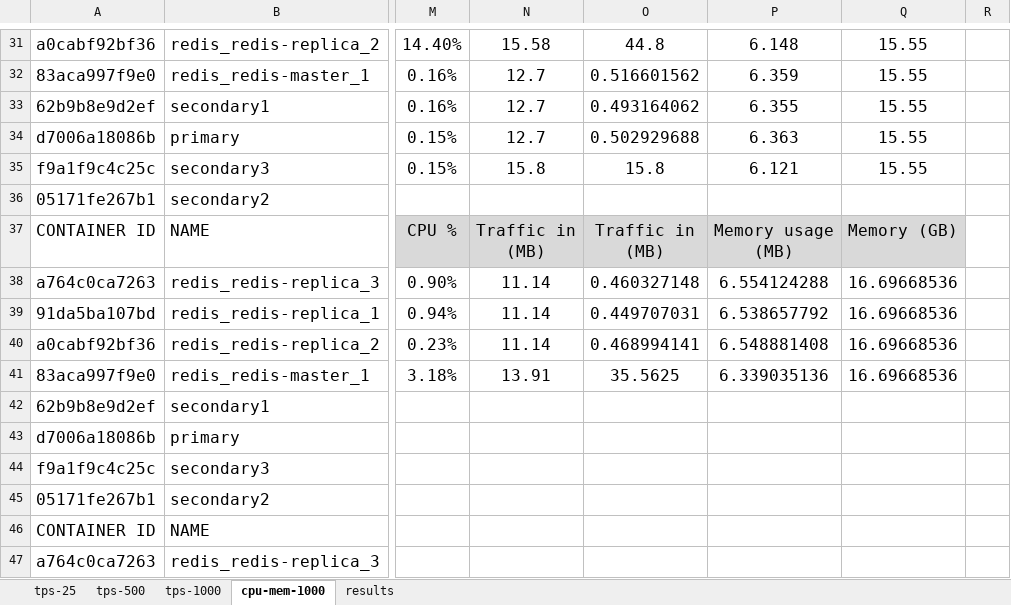
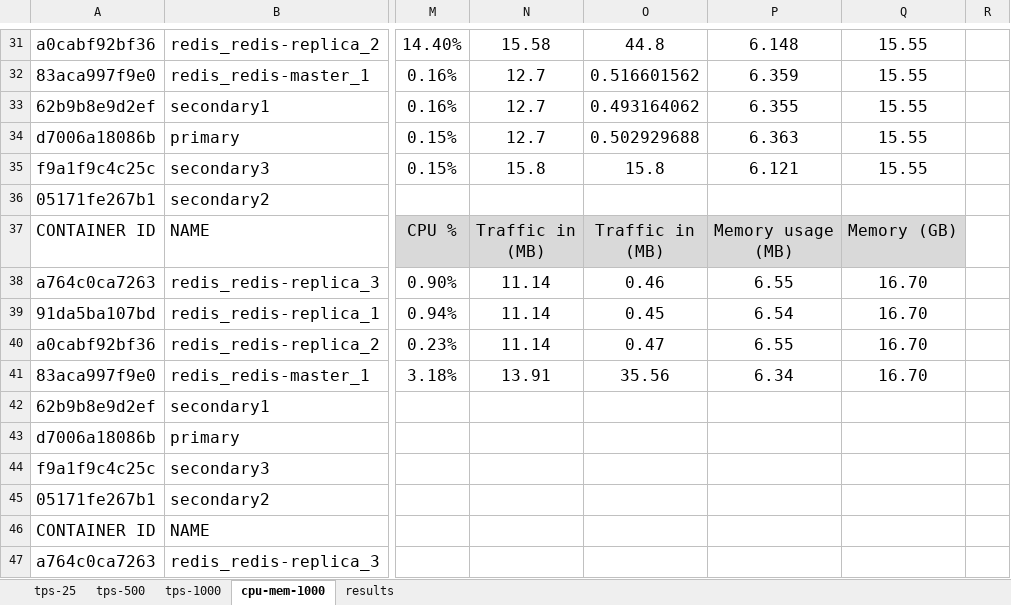
Before and after one commit to ThierryBeaulieu/LOG8430E_TP3, an Excel workbook: LOG8430E_redis_results.xlsx, sheet cpu-mem-1000, drawn as a sheet; only a part is shown, gaps mark what is left out; values as stored, in another font and other column widths than the file's, no borders; the diff names each change by its address in the sheet, - before the commit and + after, or states it on an @@ line.

```diff
--- a/LOG8430E_redis_results.xlsx (sheet cpu-mem-1000)
+++ b/LOG8430E_redis_results.xlsx (sheet cpu-mem-1000)
-O38: 0.460327148
+O38: 0.46
-P38: 6.554124288
+P38: 6.55
-Q38:Q41: 16.69668536
+Q38:Q41: 16.70
-O39: 0.449707031
+O39: 0.45
-P39: 6.538657792
+P39: 6.54
-O40: 0.468994141
+O40: 0.47
-P40: 6.548881408
+P40: 6.55
-O41: 35.5625
+O41: 35.56
-P41: 6.339035136
+P41: 6.34
```
Also changed, not shown: sheet tps-25, charts or pictures.
